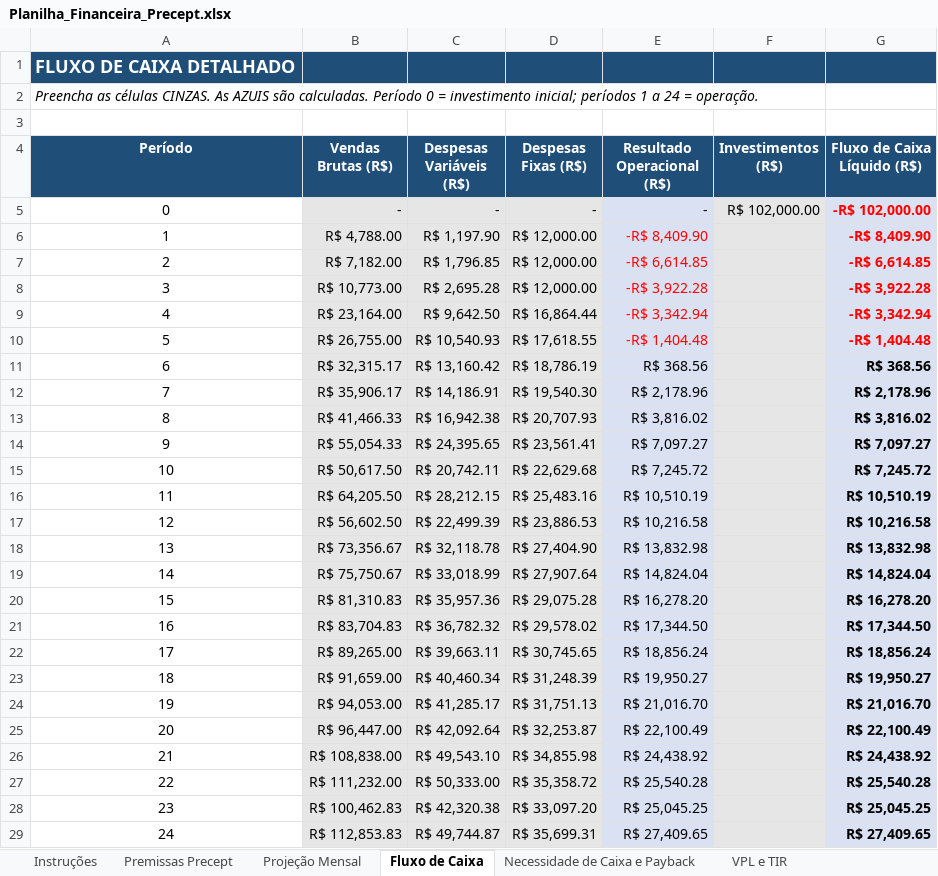
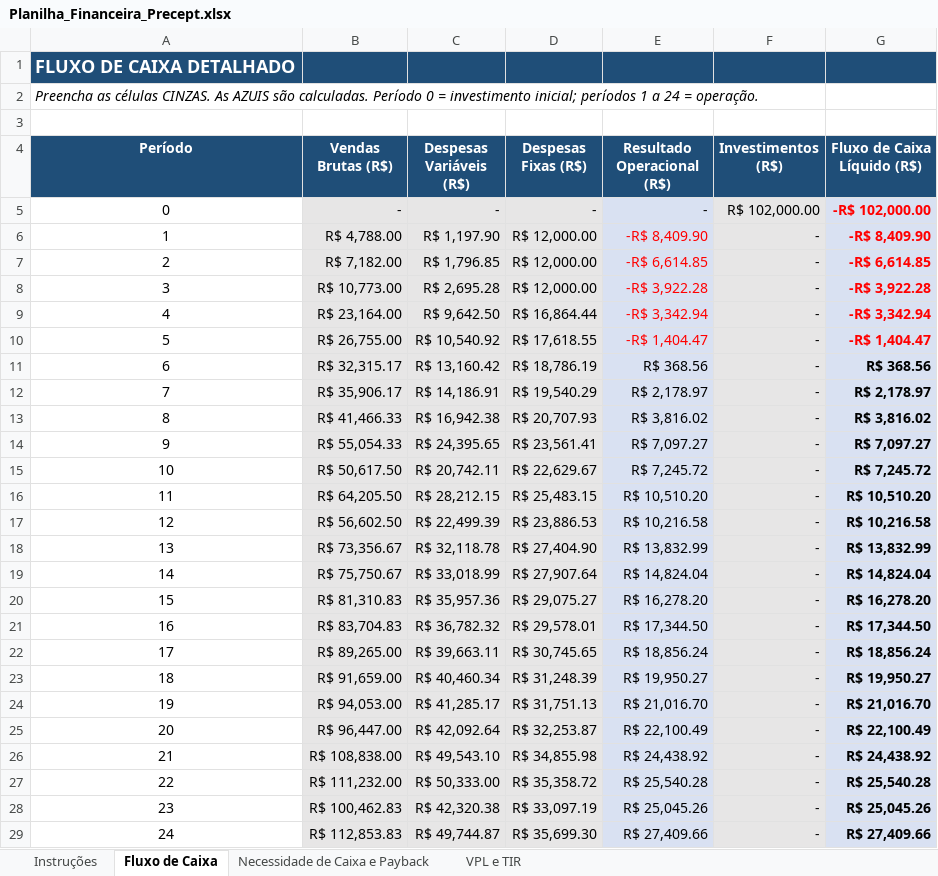
Before and after one commit to Samukao9/Claude-Code-Skills, an Excel workbook: precept-financeiro/Planilha_Financeira_Precept.xlsx, sheet Fluxo de Caixa, drawn as a sheet; only a part is shown; values as stored, in another font and other column widths than the file's, no borders; the diff covers the shown part only; the diff names each change by its address in the sheet, - before the commit and + after, or states it on an @@ line.

```diff
--- a/precept-financeiro/Planilha_Financeira_Precept.xlsx (sheet Fluxo de Caixa)
+++ b/precept-financeiro/Planilha_Financeira_Precept.xlsx (sheet Fluxo de Caixa)
-sheet tab: Premissas Precept
-sheet tab: Projeção Mensal
-F6:F29 (Investimentos (R$)): (empty)
+F6:F29 (Investimentos (R$)): -
-C10 (Despesas Variáveis (R$)): R$ 10,540.93
+C10 (Despesas Variáveis (R$)): R$ 10,540.92
-E10 (Resultado Operacional (R$)): -R$ 1,404.48
+E10 (Resultado Operacional (R$)): -R$ 1,404.47
-G10 (Fluxo de Caixa Líquido (R$)): -R$ 1,404.48
+G10 (Fluxo de Caixa Líquido (R$)): -R$ 1,404.47
-D12 (Despesas Fixas (R$)): R$ 19,540.30
+D12 (Despesas Fixas (R$)): R$ 19,540.29
-E12 (Resultado Operacional (R$)): R$ 2,178.96
+E12 (Resultado Operacional (R$)): R$ 2,178.97
-G12 (Fluxo de Caixa Líquido (R$)): R$ 2,178.96
+G12 (Fluxo de Caixa Líquido (R$)): R$ 2,178.97
-D15 (Despesas Fixas (R$)): R$ 22,629.68
+D15 (Despesas Fixas (R$)): R$ 22,629.67
-D16 (Despesas Fixas (R$)): R$ 25,483.16
+D16 (Despesas Fixas (R$)): R$ 25,483.15
-E16 (Resultado Operacional (R$)): R$ 10,510.19
+E16 (Resultado Operacional (R$)): R$ 10,510.20
-G16 (Fluxo de Caixa Líquido (R$)): R$ 10,510.19
+G16 (Fluxo de Caixa Líquido (R$)): R$ 10,510.20
-E18 (Resultado Operacional (R$)): R$ 13,832.98
+E18 (Resultado Operacional (R$)): R$ 13,832.99
-G18 (Fluxo de Caixa Líquido (R$)): R$ 13,832.98
+G18 (Fluxo de Caixa Líquido (R$)): R$ 13,832.99
-D20 (Despesas Fixas (R$)): R$ 29,075.28
+D20 (Despesas Fixas (R$)): R$ 29,075.27
-D21 (Despesas Fixas (R$)): R$ 29,578.02
+D21 (Despesas Fixas (R$)): R$ 29,578.01
-D28 (Despesas Fixas (R$)): R$ 33,097.20
+D28 (Despesas Fixas (R$)): R$ 33,097.19
-E28 (Resultado Operacional (R$)): R$ 25,045.25
+E28 (Resultado Operacional (R$)): R$ 25,045.26
-G28 (Fluxo de Caixa Líquido (R$)): R$ 25,045.25
+G28 (Fluxo de Caixa Líquido (R$)): R$ 25,045.26
-D29 (Despesas Fixas (R$)): R$ 35,699.31
+D29 (Despesas Fixas (R$)): R$ 35,699.30
-E29 (Resultado Operacional (R$)): R$ 27,409.65
+E29 (Resultado Operacional (R$)): R$ 27,409.66
-G29 (Fluxo de Caixa Líquido (R$)): R$ 27,409.65
+G29 (Fluxo de Caixa Líquido (R$)): R$ 27,409.66
```
Also changed, not shown: 6 edited cells elsewhere in this sheet, sheet Necessidade de Caixa e Payback, sheet VPL e TIR, formulas that keep their value, 3 other files.
